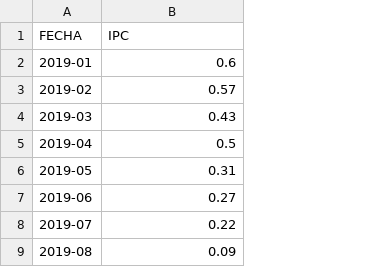
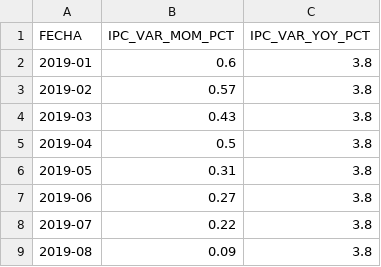
Before and after one commit to camjaramillo/maestria-trabajo-integrador, a CSV file: data/in/exog/IPC_2020_2025.csv, drawn as a sheet; only a part is shown; the diff names each change by its address in the sheet, - before the commit and + after, or states it on an @@ line.

Commit message:
Merge all exogenous datasets: IPC, IPP, Fuel Consumption & Fuel Cost

```diff
--- a/data/in/exog/IPC_2020_2025.csv
+++ b/data/in/exog/IPC_2020_2025.csv
+column C (IPC_VAR_YOY_PCT), rows 2-9: all 3.8
-B1: IPC
+B1: IPC_VAR_MOM_PCT
```
Also changed, not shown: 1 other file.
